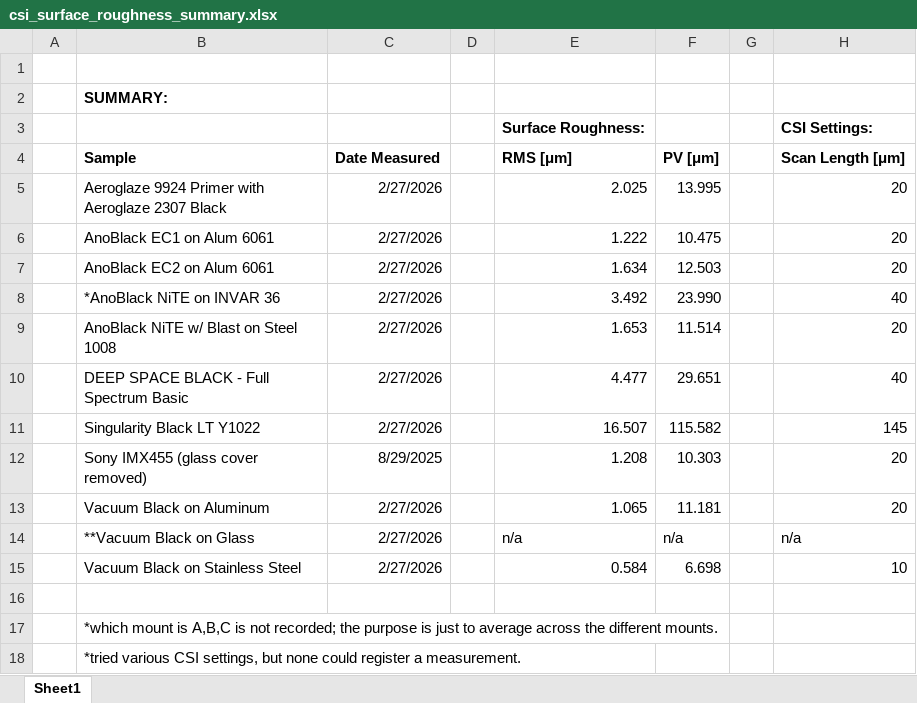
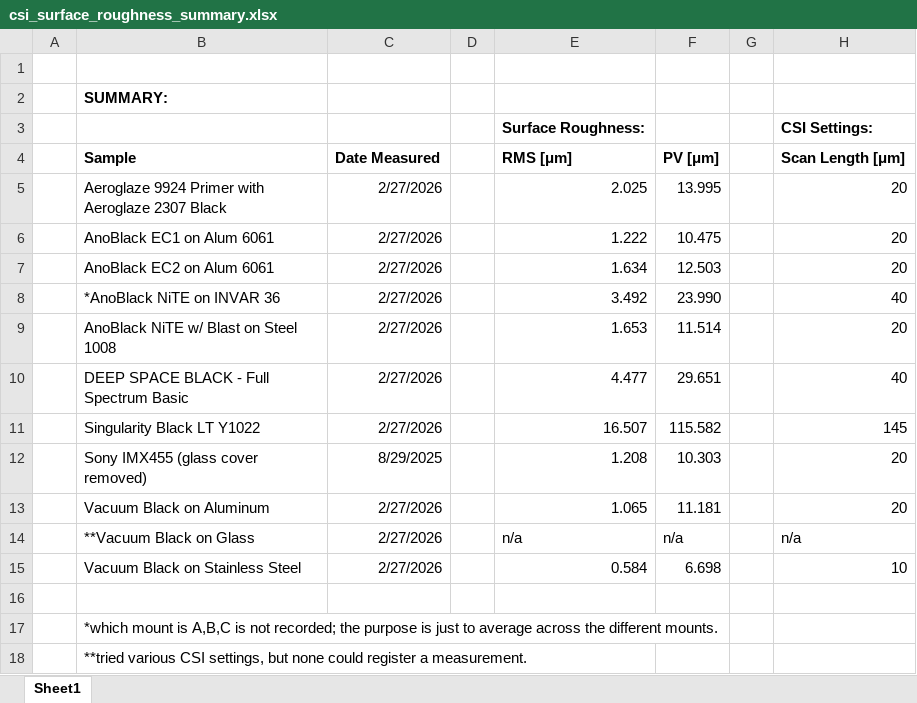
Before and after one commit to ua-loft/bsdf-tools, an Excel workbook: supplemental/csi_surface_roughness/csi_surface_roughness_summary.xlsx, sheet Sheet1, drawn as a sheet; only a part is shown; values as stored, in another font and other column widths than the file's, no borders; the diff names each change by its address in the sheet, - before the commit and + after, or states it on an @@ line.

```diff
--- a/supplemental/csi_surface_roughness/csi_surface_roughness_summary.xlsx (sheet Sheet1)
+++ b/supplemental/csi_surface_roughness/csi_surface_roughness_summary.xlsx (sheet Sheet1)
-B18: *tried various CSI…
+B18: **tried various CSI…
```
Also changed, not shown: 7 other files.
